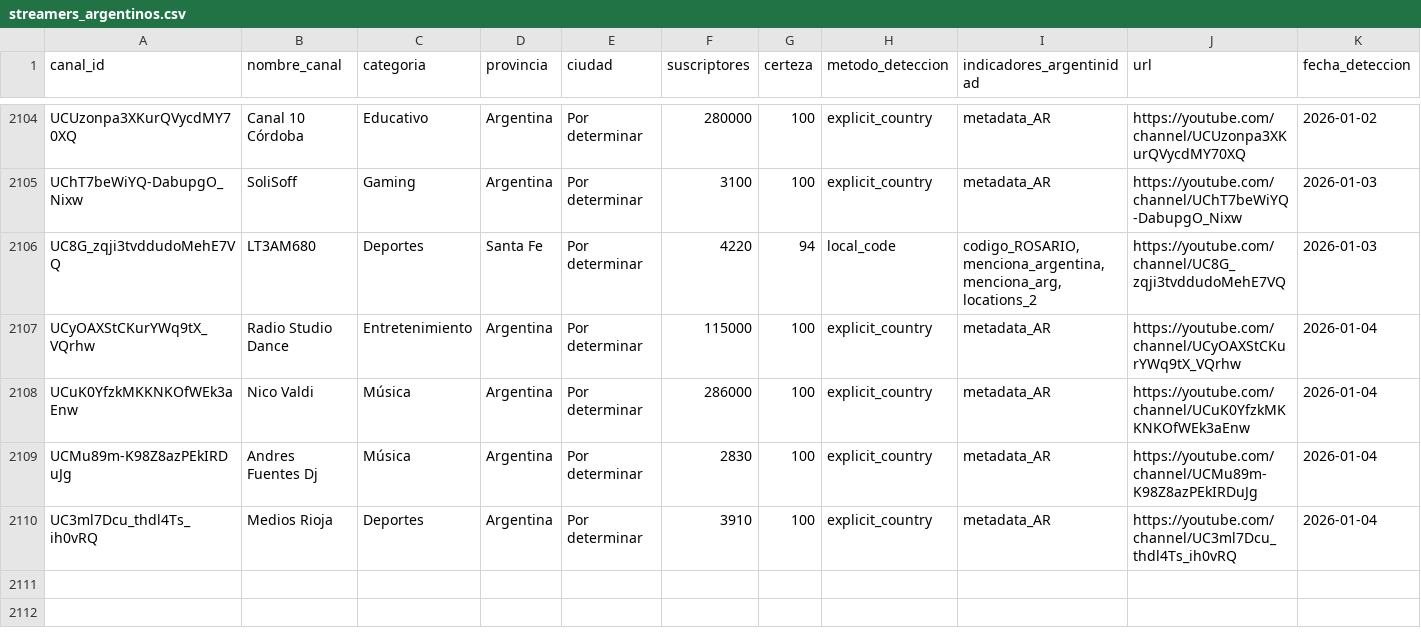
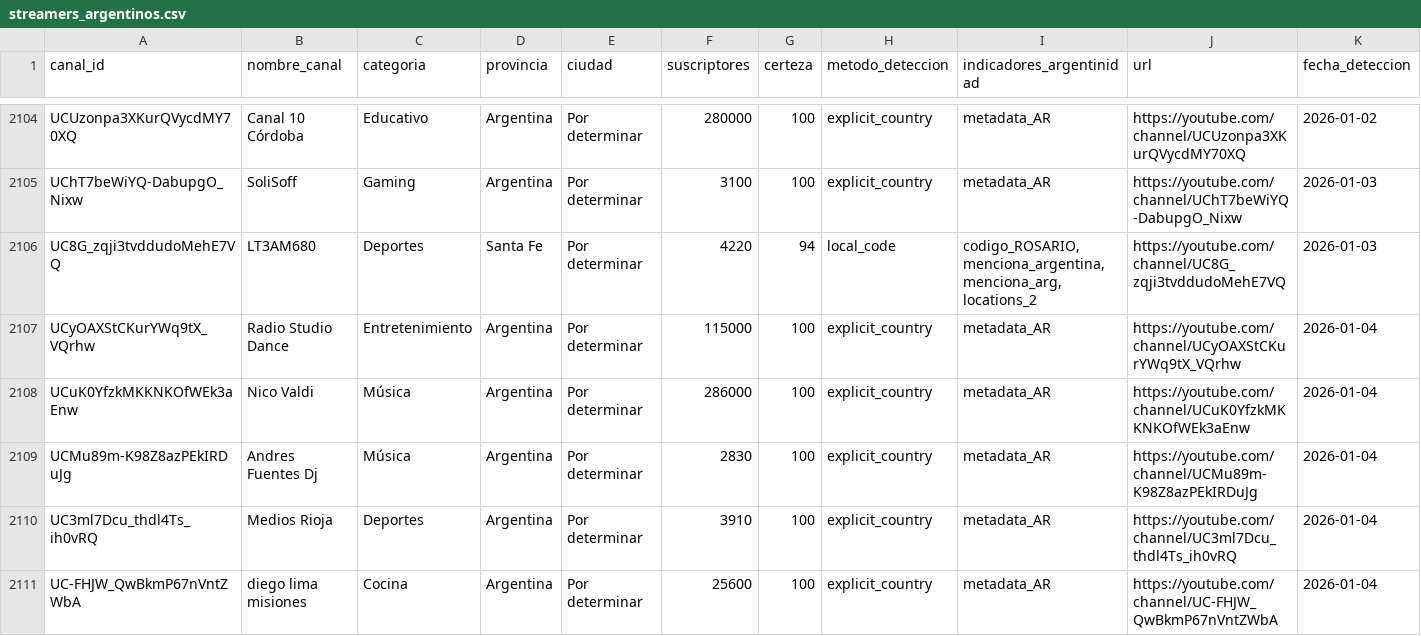
Before and after one commit to PobleteFerreira/cartografia-streaming-argentino-FULL, a CSV file: data/streamers_argentinos.csv, drawn as a sheet; only a part is shown, gaps mark what is left out; rows hold the shown columns only; the diff names each change by its address in the sheet, - before the commit and + after, or states it on an @@ line.

```diff
--- a/data/streamers_argentinos.csv
+++ b/data/streamers_argentinos.csv
+row 2111: UC-FHJW_QwBkmP67nVntZWbA | diego lima misiones | Cocina | Argentina | Por determinar | 25600 | 100 | explicit_country | metadata_AR | https://youtube.com/channel/UC-FHJW_QwBkmP67nVntZWbA | 2026-01-04
```
